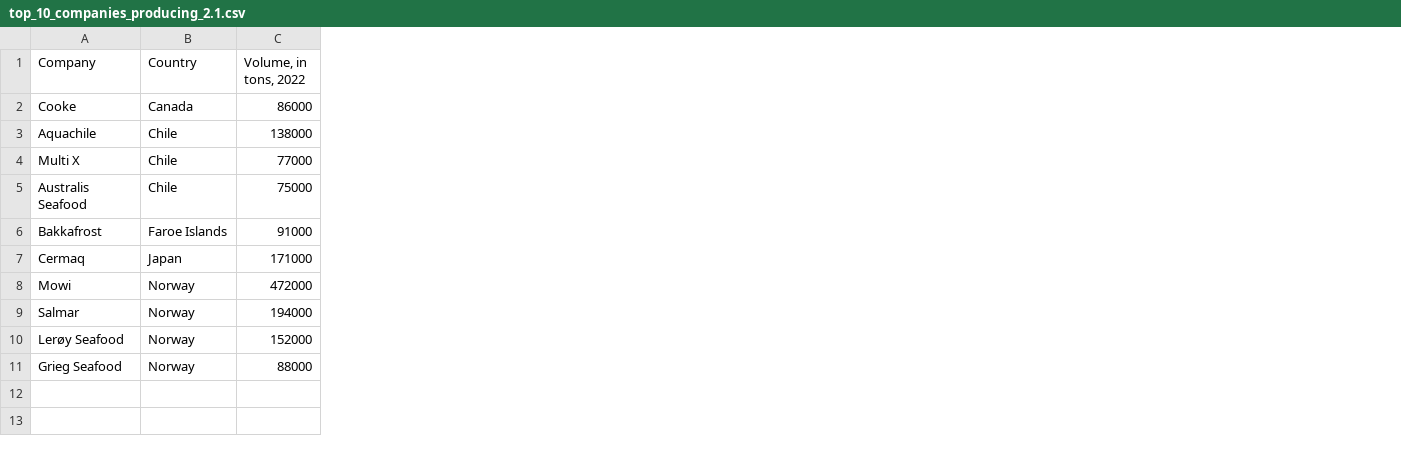
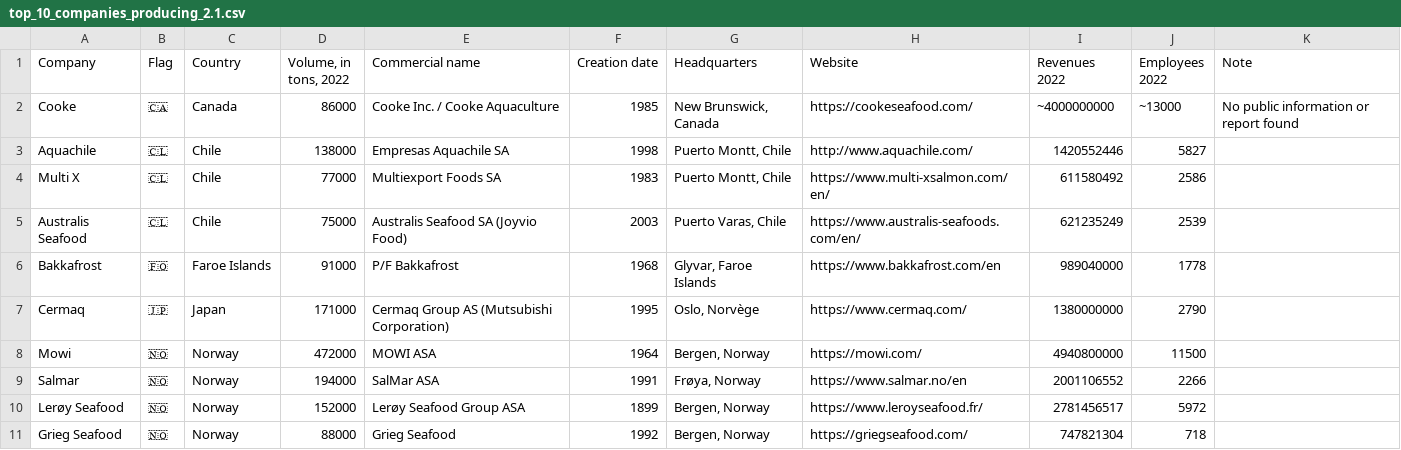
Before and after one commit to dataforgoodfr/12_pinkbombs, a CSV file: data/top_10_companies_producing_2.1.csv, drawn as a sheet; the diff names each change by its address in the sheet, - before the commit and + after, or states it on an @@ line.

Commit message:
update data and function for graph1.3 for flags and better labels

```diff
--- a/data/top_10_companies_producing_2.1.csv
+++ b/data/top_10_companies_producing_2.1.csv
+column B (Flag), rows 2-11: 🇨🇦 | 🇨🇱 | 🇨🇱 | 🇨🇱 | 🇫🇴 | 🇯🇵 | 🇳🇴 | 🇳🇴 | 🇳🇴 | 🇳🇴
+column E (Commercial name), rows 2-11: Cooke Inc. / Cooke Aquaculture | Empresas Aquachile SA | Multiexport Foods SA | Australis Seafood SA (Joyvio Food) | P/F Bakkafrost | Cermaq Group AS (Mutsubishi Corporation) | MOWI ASA | SalMar ASA | Lerøy Seafood Group ASA | Grieg Seafood
+column F (Creation date), rows 2-11: 1985 | 1998 | 1983 | 2003 | 1968 | 1995 | 1964 | 1991 | 1899 | 1992
+column G (Headquarters), rows 2-11: New Brunswick, Canada | Puerto Montt, Chile | Puerto Montt, Chile | Puerto Varas, Chile | Glyvar, Faroe Islands | Oslo, Norvège | Bergen, Norway | Frøya, Norway | Bergen, Norway | Bergen, Norway
+column H (Website), rows 2-11: https://cookeseafood.com/ | http://www.aquachile.com/ | https://www.multi-xsalmon.com/en/ | https://www.australis-seafoods.com/en/ | https://www.bakkafrost.com/en | https://www.cermaq.com/ | https://mowi.com/ | https://www.salmar.no/en | https://www.leroyseafood.fr/ | https://griegseafood.com/
+column I (Revenues 2022), rows 2-11: ~4000000000 | 1420552446 | 611580492 | 621235249 | 989040000 | 1380000000 | 4940800000 | 2001106552 | 2781456517 | 747821304
+column J (Employees 2022), rows 2-11: ~13000 | 5827 | 2586 | 2539 | 1778 | 2790 | 11500 | 2266 | 5972 | 718
+column K (Note), row 2: No public information or report found
```
Also changed, not shown: 9 other files.
